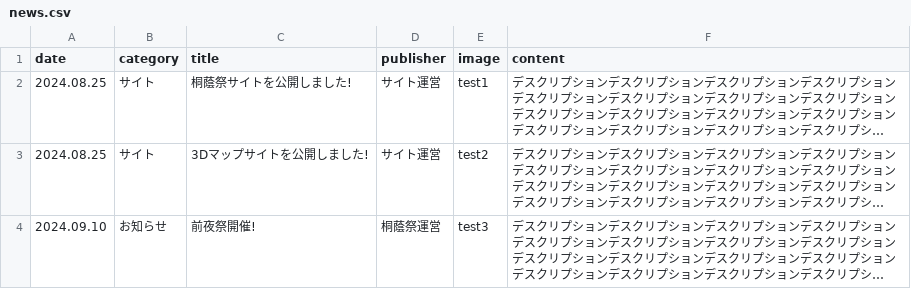
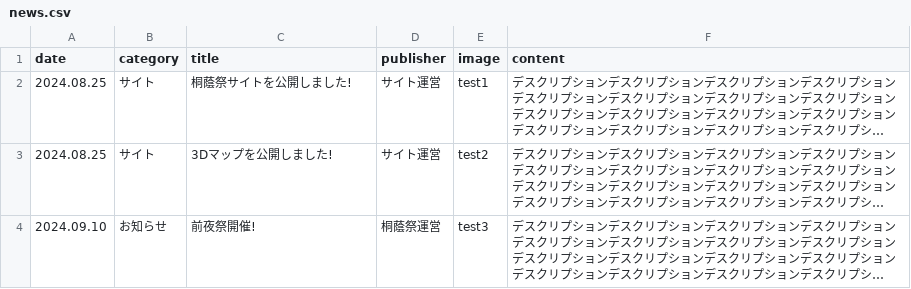
Before and after one commit to nearfactory/toinsai-kagaku, a CSV file: asset/csv/news.csv, drawn as a sheet; long unchanged cells end in …; the diff names each change by its address in the sheet, - before the commit and + after, or states it on an @@ line.

```diff
--- a/asset/csv/news.csv
+++ b/asset/csv/news.csv
-C3 (title): 3Dマップサイトを公開しました!
+C3 (title): 3Dマップを公開しました!
```
Also changed, not shown: 8 other files.
